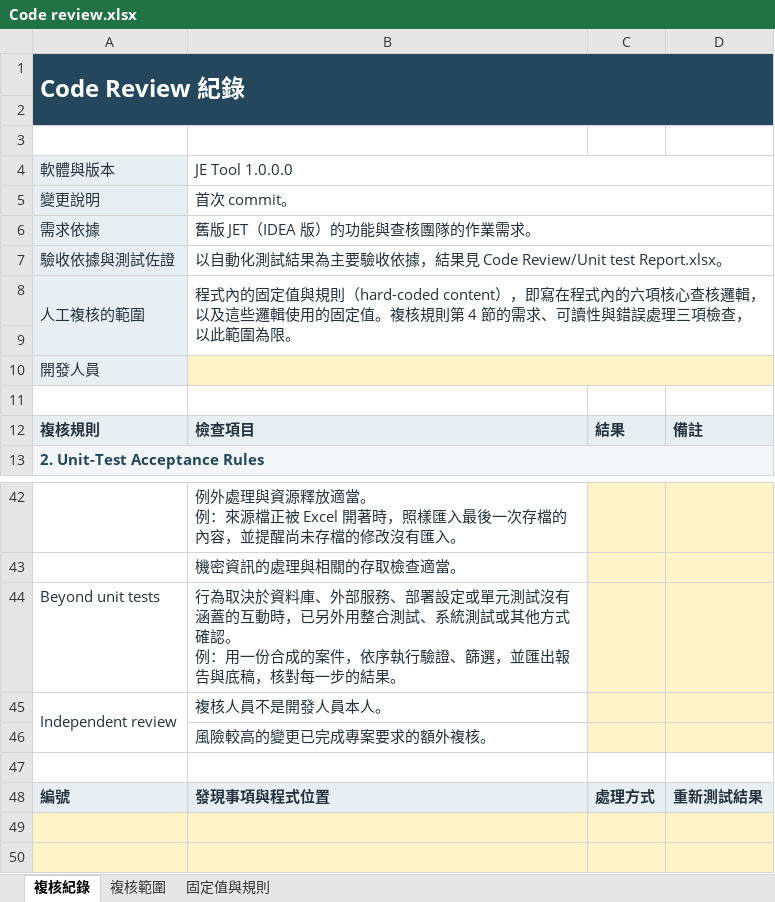
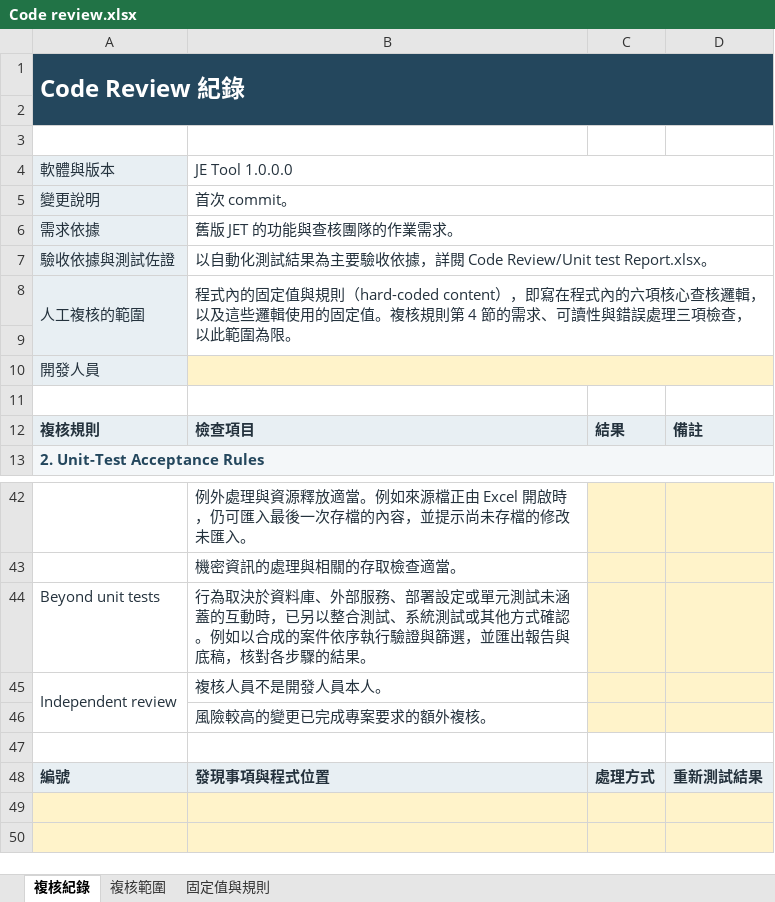
Before and after one commit to musiclord/je-tool, an Excel workbook: docs/SAT/Code Review/Code review.xlsx, sheet 複核紀錄, drawn as a sheet; only a part is shown, gaps mark what is left out; values as stored, in another font and other column widths than the file's, no borders; ↵ is a line break in a cell; the diff covers the shown part only; the diff names each change by its address in the sheet, - before the commit and + after, or states it on an @@ line.

Commit message:
送審文件依意見改寫並新增 Unit test rule，案件資料庫加入版本升級
技術文件重整段落與文案，測試案例改用自己的名稱。
新增 Unit test rule，沿用 Code review rule 的結構與寫法，規定單元測試的設計、執行與報告。
案件資料庫與設定檔以首次發布的版本為起點，之後的版本開案時逐版升級；較新版本建立的案件提示改用較新版本。

```diff
--- a/docs/SAT/Code Review/Code review.xlsx (sheet 複核紀錄)
+++ b/docs/SAT/Code Review/Code review.xlsx (sheet 複核紀錄)
-B6: 舊版 JET（IDEA 版）的功能與查核團隊的作業需求。
+B6: 舊版 JET 的功能與查核團隊的作業需求。
-B7: …收依據，結果見 Code Review/Unit test…
+B7: …收依據，詳閱 Code Review/Unit test…
-B42: …放適當。 ↵ 例：來源檔正被 Excel 開著時，照樣匯入最後一次存檔的內容，並提醒尚未存檔的修改沒有匯入。
+B42: …放適當。例如來源檔正由 Excel 開啟時，仍可匯入最後一次存檔的內容，並提示尚未存檔的修改未匯入。
-B44: …單元測試沒有涵蓋的互動時，已另外用整合測試、系統測試或其他方式確認。 ↵ 例：用一份合成的案件，依序執行驗證、篩選，並匯出報告與底稿，核對每一步的結果。
+B44: …單元測試未涵蓋的互動時，已另以整合測試、系統測試或其他方式確認。例如以合成的案件依序執行驗證與篩選，並匯出報告與底稿，核對各步驟的結果。
```
Also changed, not shown: 24 edited cells elsewhere in this sheet, sheet 固定值與規則, sheet 複核範圍, docs/SAT/Code Review/Unit test Report.xlsx, docs/SAT/版本更新紀錄.xlsx, 39 other files.
